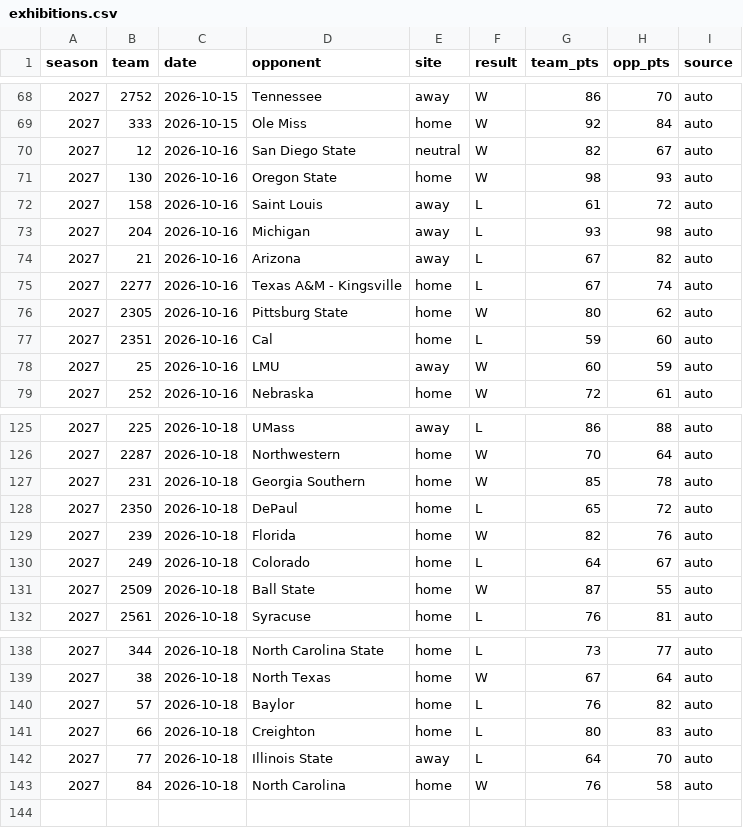
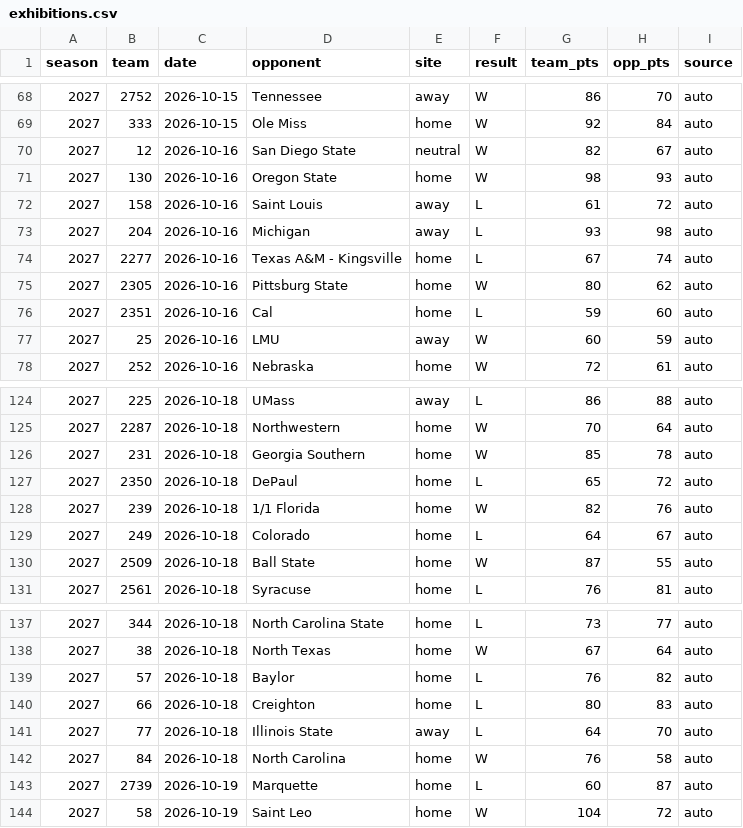
Before and after one commit to DemolishedDino7/elevation-change, a CSV file: model/hoops/exhibitions.csv, drawn as a sheet; only a part is shown, gaps mark what is left out.

```diff
--- a/model/hoops/exhibitions.csv
+++ b/model/hoops/exhibitions.csv
@@ -73,3 +73,2 @@ season,team,date,opponent,site,result,team_pts,opp_pts,source
 2027,204,2026-10-16,Michigan,away,L,93,98,auto
-2027,21,2026-10-16,Arizona,away,L,67,82,auto
 2027,2277,2026-10-16,Texas A&M - Kingsville,home,L,67,74,auto
@@ -128,3 +127,3 @@ season,team,date,opponent,site,result,team_pts,opp_pts,source
 2027,2350,2026-10-18,DePaul,home,L,65,72,auto
-2027,239,2026-10-18,Florida,home,W,82,76,auto
+2027,239,2026-10-18,1/1 Florida,home,W,82,76,auto
 2027,249,2026-10-18,Colorado,home,L,64,67,auto
@@ -143 +142,3 @@ season,team,date,opponent,site,result,team_pts,opp_pts,source
 2027,84,2026-10-18,North Carolina,home,W,76,58,auto
+2027,2739,2026-10-19,Marquette,home,L,60,87,auto
+2027,58,2026-10-19,Saint Leo,home,W,104,72,auto
```
Also changed, not shown: 10 other files.
